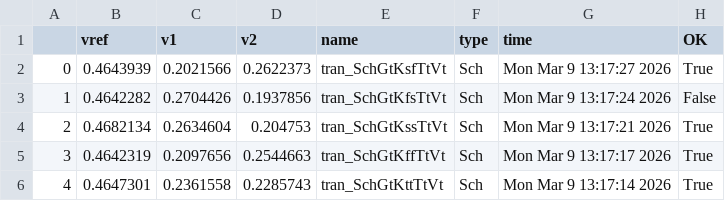
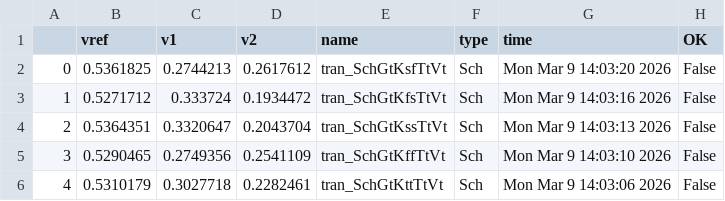
Before and after one commit to analogicus/lelo_svod_sky130A, a CSV file: sim/LELO_SVOD_VTREF/results/tran_Sch_skew.csv, drawn as a sheet.

```diff
--- a/sim/LELO_SVOD_VTREF/results/tran_Sch_skew.csv
+++ b/sim/LELO_SVOD_VTREF/results/tran_Sch_skew.csv
@@ -1,6 +1,6 @@
 ,vref,v1,v2,name,type,time,OK
-0,0.4643939,0.2021566,0.2622373,tran_SchGtKsfTtVt,Sch,Mon Mar  9 13:17:27 2026,True
-1,0.4642282,0.2704426,0.1937856,tran_SchGtKfsTtVt,Sch,Mon Mar  9 13:17:24 2026,False
-2,0.4682134,0.2634604,0.204753,tran_SchGtKssTtVt,Sch,Mon Mar  9 13:17:21 2026,True
-3,0.4642319,0.2097656,0.2544663,tran_SchGtKffTtVt,Sch,Mon Mar  9 13:17:17 2026,True
-4,0.4647301,0.2361558,0.2285743,tran_SchGtKttTtVt,Sch,Mon Mar  9 13:17:14 2026,True
+0,0.5361825,0.2744213,0.2617612,tran_SchGtKsfTtVt,Sch,Mon Mar  9 14:03:20 2026,False
+1,0.5271712,0.333724,0.1934472,tran_SchGtKfsTtVt,Sch,Mon Mar  9 14:03:16 2026,False
+2,0.5364351,0.3320647,0.2043704,tran_SchGtKssTtVt,Sch,Mon Mar  9 14:03:13 2026,False
+3,0.5290465,0.2749356,0.2541109,tran_SchGtKffTtVt,Sch,Mon Mar  9 14:03:10 2026,False
+4,0.5310179,0.3027718,0.2282461,tran_SchGtKttTtVt,Sch,Mon Mar  9 14:03:06 2026,False
```
Also changed, not shown: sim/LELO_SVOD_VTREF/results/output.csv, sim/LELO_SVOD_VTREF/results/tran_Sch_etc.csv, 17 other files.
